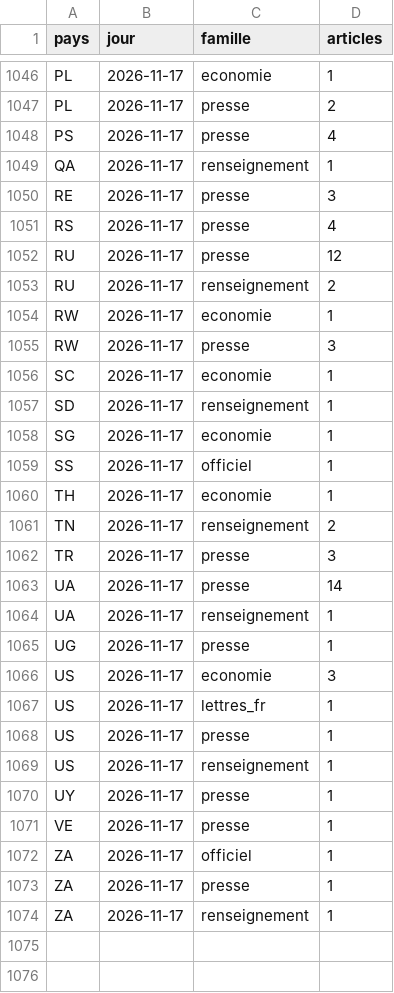
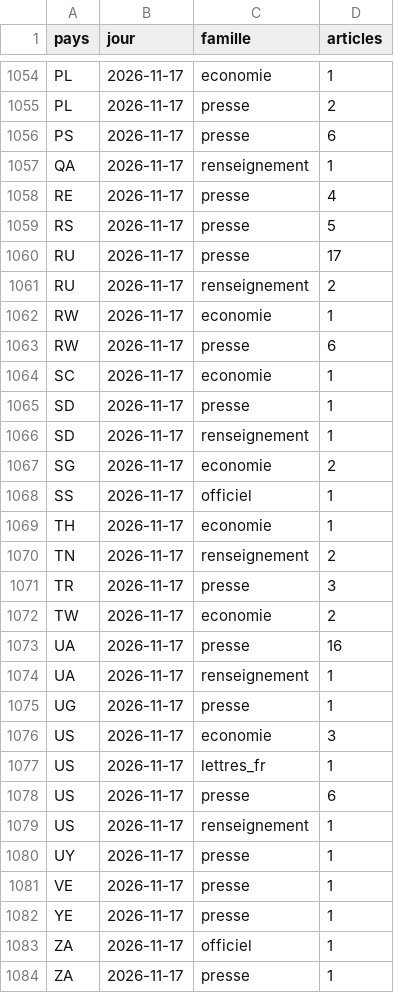
Before and after one commit to salimbenfarhat/metac-bot-template, a CSV file: registre/rss-comptes.csv, drawn as a sheet; only a part is shown, gaps mark what is left out; the shorter side is filled out with more unchanged rows; the diff covers the shown part only.

Commit message:
registre : flux RSS du 2026-11-18

```diff
--- a/registre/rss-comptes.csv
+++ b/registre/rss-comptes.csv
@@ -1047,13 +1055,14 @@ PL,2026-11-17,economie,1
 PL,2026-11-17,presse,2
-PS,2026-11-17,presse,4
+PS,2026-11-17,presse,6
 QA,2026-11-17,renseignement,1
-RE,2026-11-17,presse,3
-RS,2026-11-17,presse,4
-RU,2026-11-17,presse,12
+RE,2026-11-17,presse,4
+RS,2026-11-17,presse,5
+RU,2026-11-17,presse,17
 RU,2026-11-17,renseignement,2
 RW,2026-11-17,economie,1
-RW,2026-11-17,presse,3
+RW,2026-11-17,presse,6
 SC,2026-11-17,economie,1
+SD,2026-11-17,presse,1
 SD,2026-11-17,renseignement,1
-SG,2026-11-17,economie,1
+SG,2026-11-17,economie,2
 SS,2026-11-17,officiel,1
@@ -1062,3 +1071,4 @@ TN,2026-11-17,renseignement,2
 TR,2026-11-17,presse,3
-UA,2026-11-17,presse,14
+TW,2026-11-17,economie,2
+UA,2026-11-17,presse,16
 UA,2026-11-17,renseignement,1
@@ -1067,3 +1077,3 @@ US,2026-11-17,economie,3
 US,2026-11-17,lettres_fr,1
-US,2026-11-17,presse,1
+US,2026-11-17,presse,6
 US,2026-11-17,renseignement,1
@@ -1071,2 +1081,3 @@ UY,2026-11-17,presse,1
 VE,2026-11-17,presse,1
+YE,2026-11-17,presse,1
 ZA,2026-11-17,officiel,1
```
Also changed, not shown: 31 added rows and 23 edited cells elsewhere in this file, registre/rss-sante.csv, 1 other file.
